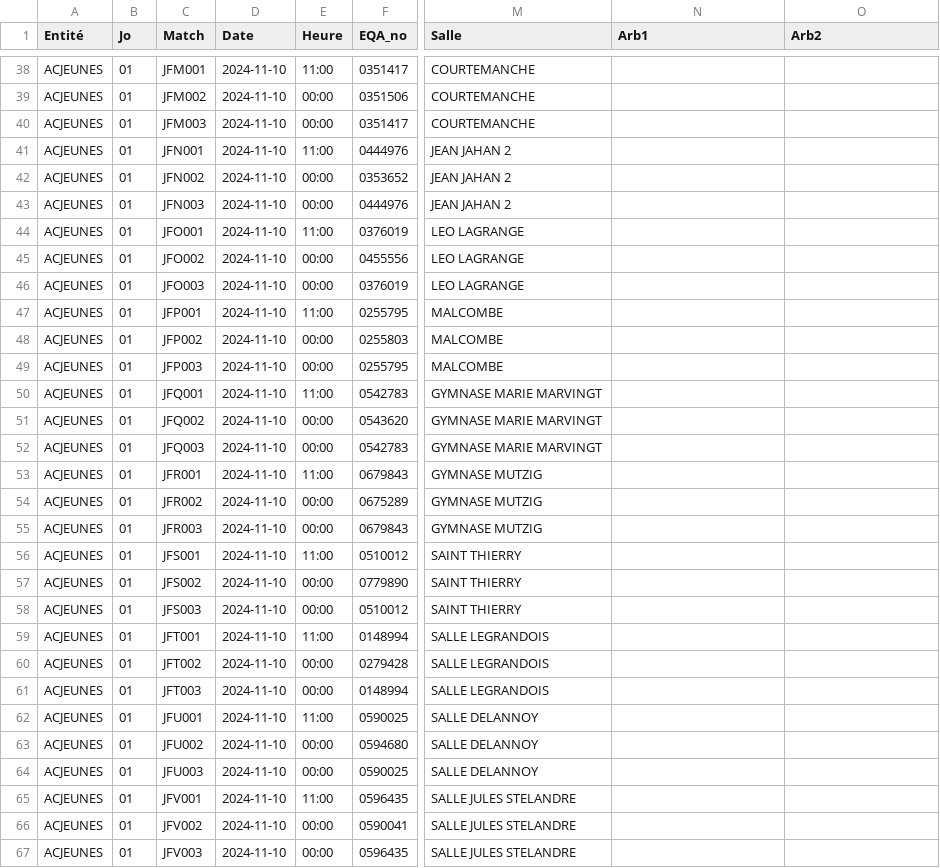
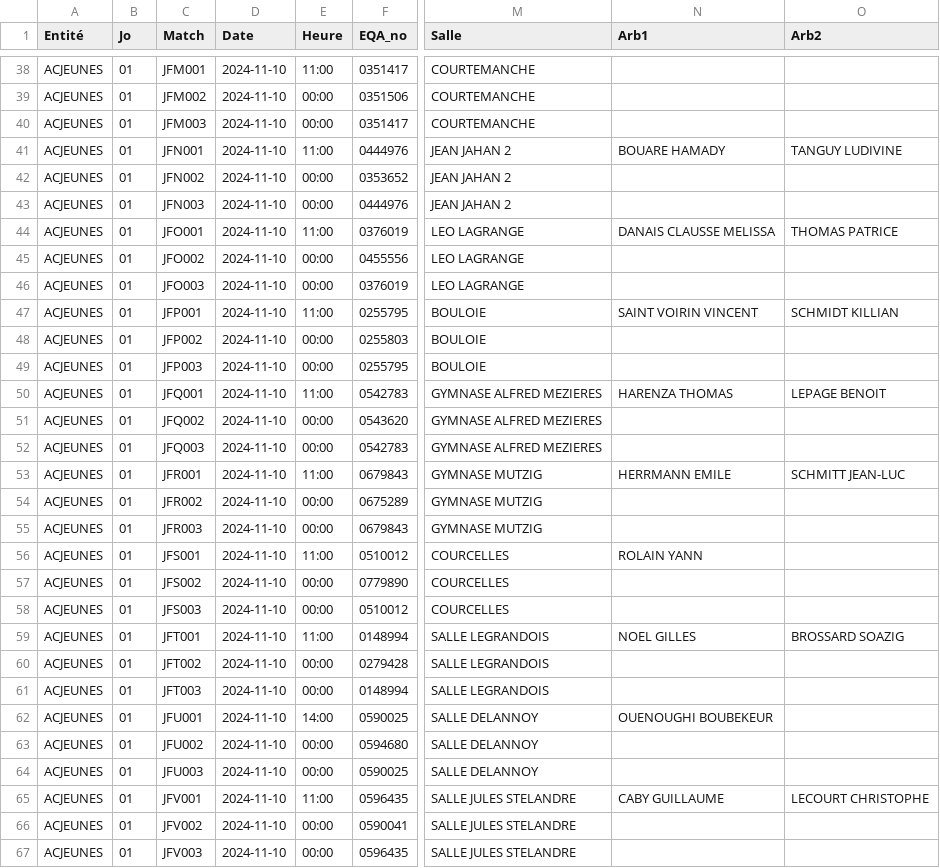
Before and after one commit to gillesdandrea/vb-stats, a CSV file: data/FFVB-2025-CDF-M21F.CSV, drawn as a sheet; only a part is shown, gaps mark what is left out; the diff covers the shown part only; the diff names each change by its address in the sheet, - before the commit and + after, or states it on an @@ line.

```diff
--- a/data/FFVB-2025-CDF-M21F.CSV
+++ b/data/FFVB-2025-CDF-M21F.CSV
-N41 (Arb1): (empty)
+N41 (Arb1): BOUARE HAMADY
-O41 (Arb2): (empty)
+O41 (Arb2): TANGUY LUDIVINE
-N44 (Arb1): (empty)
+N44 (Arb1): DANAIS CLAUSSE MELISSA
-O44 (Arb2): (empty)
+O44 (Arb2): THOMAS PATRICE
-M47:M49 (Salle): MALCOMBE
+M47:M49 (Salle): BOULOIE
-N47 (Arb1): (empty)
+N47 (Arb1): SAINT VOIRIN VINCENT
-O47 (Arb2): (empty)
+O47 (Arb2): SCHMIDT KILLIAN
-M50:M52 (Salle): GYMNASE MARIE MARVINGT
+M50:M52 (Salle): GYMNASE ALFRED MEZIERES
-N50 (Arb1): (empty)
+N50 (Arb1): HARENZA THOMAS
-O50 (Arb2): (empty)
+O50 (Arb2): LEPAGE BENOIT
-N53 (Arb1): (empty)
+N53 (Arb1): HERRMANN EMILE
-O53 (Arb2): (empty)
+O53 (Arb2): SCHMITT JEAN-LUC
-M56:M58 (Salle): SAINT THIERRY
+M56:M58 (Salle): COURCELLES
-N56 (Arb1): (empty)
+N56 (Arb1): ROLAIN YANN
-N59 (Arb1): (empty)
+N59 (Arb1): NOEL GILLES
-O59 (Arb2): (empty)
+O59 (Arb2): BROSSARD SOAZIG
-E62 (Heure): 11:00
+E62 (Heure): 14:00
-N62 (Arb1): (empty)
+N62 (Arb1): OUENOUGHI BOUBEKEUR
-N65 (Arb1): (empty)
+N65 (Arb1): CABY GUILLAUME
-O65 (Arb2): (empty)
+O65 (Arb2): LECOURT CHRISTOPHE
```
Also changed, not shown: 38 edited cells elsewhere in this file, data/FFVB-2025-CDF-M15F.CSV, data/FFVB-2025-CDF-M15M.CSV, 5 other files.
